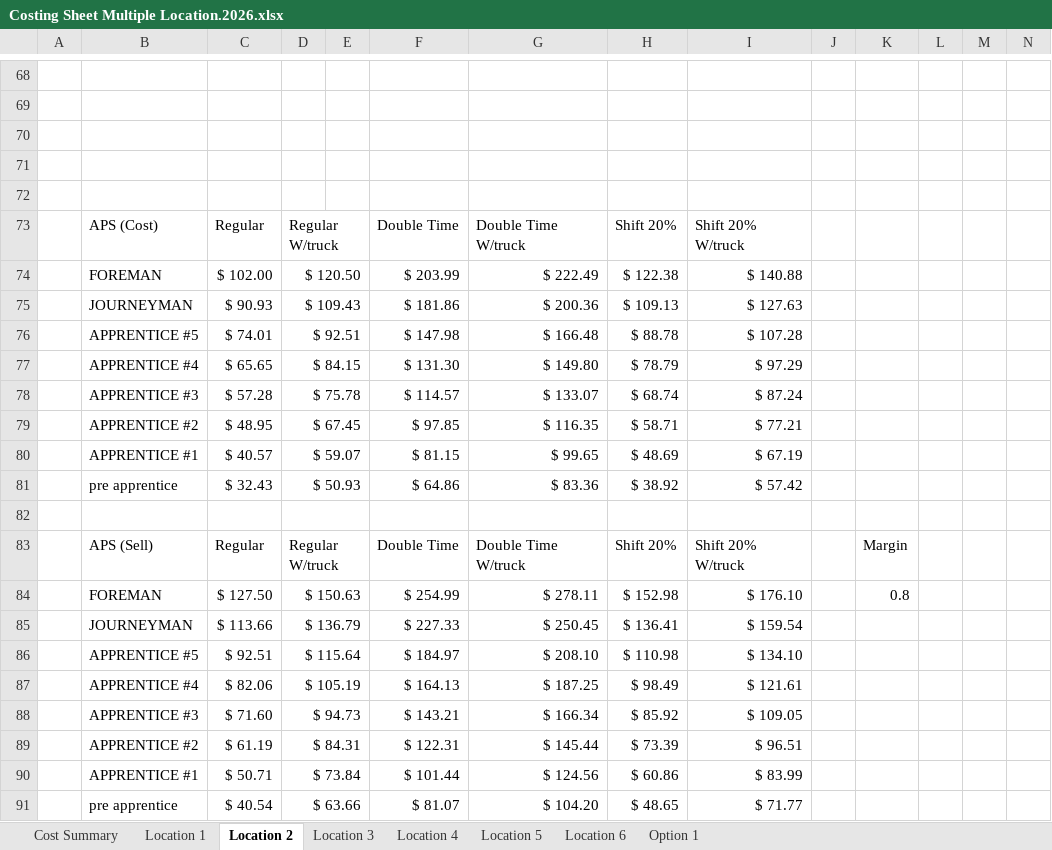
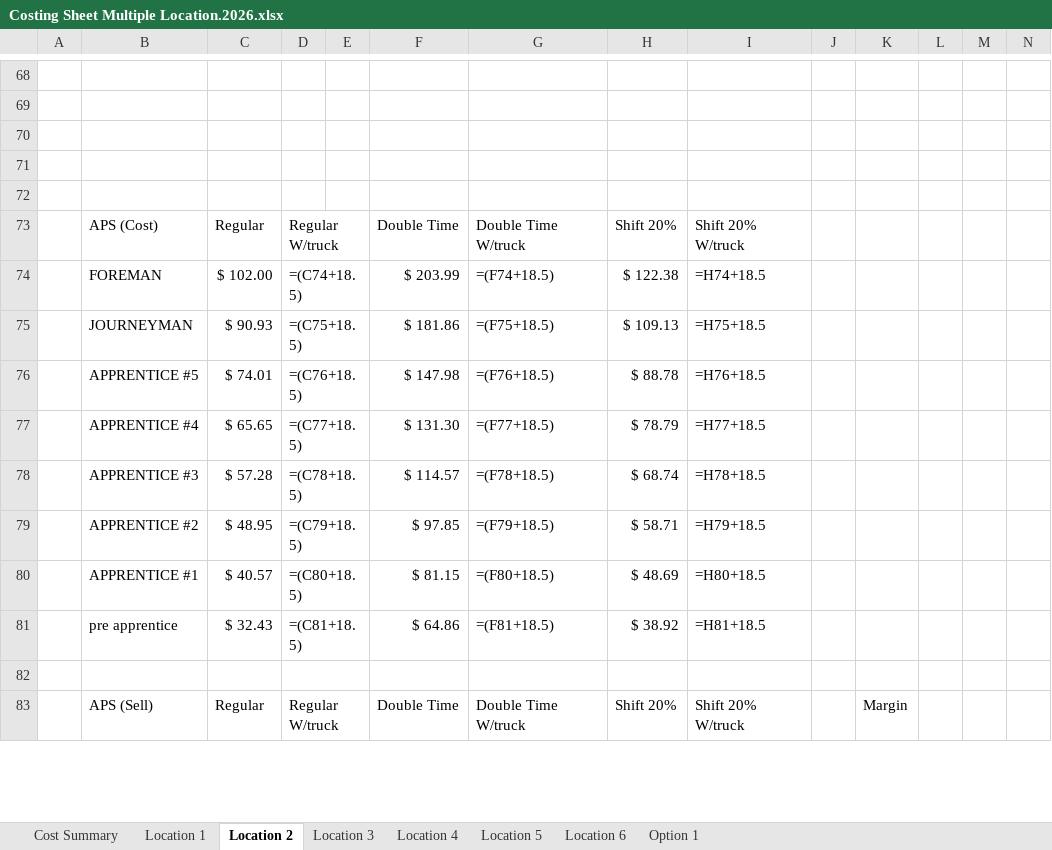
Before and after one commit to yatroph/ERIC-s-Quoter, an Excel workbook: Costing sheets/Costing Sheet Multiple Location.2026.xlsx, sheet Location 2, drawn as a sheet; only a part is shown, gaps mark what is left out; values as stored, in another font and other column widths than the file's, no cell formats; formulas without a stored value are shown as written; removed rows and columns are numbered as before the commit, all else as after; rows hold the shown columns only; the diff covers the shown part only; the diff names each change by its address in the sheet, - before the commit and + after, or states it on an @@ line.

```diff
--- a/Costing sheets/Costing Sheet Multiple Location.2026.xlsx (sheet Location 2)
+++ b/Costing sheets/Costing Sheet Multiple Location.2026.xlsx (sheet Location 2)
-D74: $ 120.50
+D74: =(C74+18.5)
-G74: $ 222.49
+G74: =(F74+18.5)
-I74: $ 140.88
+I74: =H74+18.5
-D75: $ 109.43
+D75: =(C75+18.5)
-G75: $ 200.36
+G75: =(F75+18.5)
-I75: $ 127.63
+I75: =H75+18.5
-D76: $ 92.51
+D76: =(C76+18.5)
-G76: $ 166.48
+G76: =(F76+18.5)
-I76: $ 107.28
+I76: =H76+18.5
-D77: $ 84.15
+D77: =(C77+18.5)
-G77: $ 149.80
+G77: =(F77+18.5)
-I77: $ 97.29
+I77: =H77+18.5
-D78: $ 75.78
+D78: =(C78+18.5)
-G78: $ 133.07
+G78: =(F78+18.5)
-I78: $ 87.24
+I78: =H78+18.5
-D79: $ 67.45
+D79: =(C79+18.5)
-G79: $ 116.35
+G79: =(F79+18.5)
-I79: $ 77.21
+I79: =H79+18.5
-D80: $ 59.07
+D80: =(C80+18.5)
-G80: $ 99.65
+G80: =(F80+18.5)
-I80: $ 67.19
+I80: =H80+18.5
-D81: $ 50.93
+D81: =(C81+18.5)
-G81: $ 83.36
+G81: =(F81+18.5)
-I81: $ 57.42
+I81: =H81+18.5
-row 84:  | FOREMAN | $ 127.50 | $ 150.63 |  | $ 254.99 | $ 278.11 | $ 152.98 | $ 176.10 |  | 0.8
-row 85:  | JOURNEYMAN | $ 113.66 | $ 136.79 |  | $ 227.33 | $ 250.45 | $ 136.41 | $ 159.54
-row 86:  | APPRENTICE #5 | $ 92.51 | $ 115.64 |  | $ 184.97 | $ 208.10 | $ 110.98 | $ 134.10
-row 87:  | APPRENTICE #4 | $ 82.06 | $ 105.19 |  | $ 164.13 | $ 187.25 | $ 98.49 | $ 121.61
-row 88:  | APPRENTICE #3 | $ 71.60 | $ 94.73 |  | $ 143.21 | $ 166.34 | $ 85.92 | $ 109.05
-row 89:  | APPRENTICE #2 | $ 61.19 | $ 84.31 |  | $ 122.31 | $ 145.44 | $ 73.39 | $ 96.51
-row 90:  | APPRENTICE #1 | $ 50.71 | $ 73.84 |  | $ 101.44 | $ 124.56 | $ 60.86 | $ 83.99
-row 91:  | pre apprentice | $ 40.54 | $ 63.66 |  | $ 81.07 | $ 104.20 | $ 48.65 | $ 71.77
```
Also changed, not shown: 14 added rows, 6 removed rows and 117 edited cells elsewhere in this sheet, sheet Option 1, sheet Location 3, sheet Location 4, sheet Location 5, sheet Location 6, sheet Location 1, 1 more sheet, cell formats, Costing sheets/Costing Sheet.template 2026.xlsx, 9 other files.
